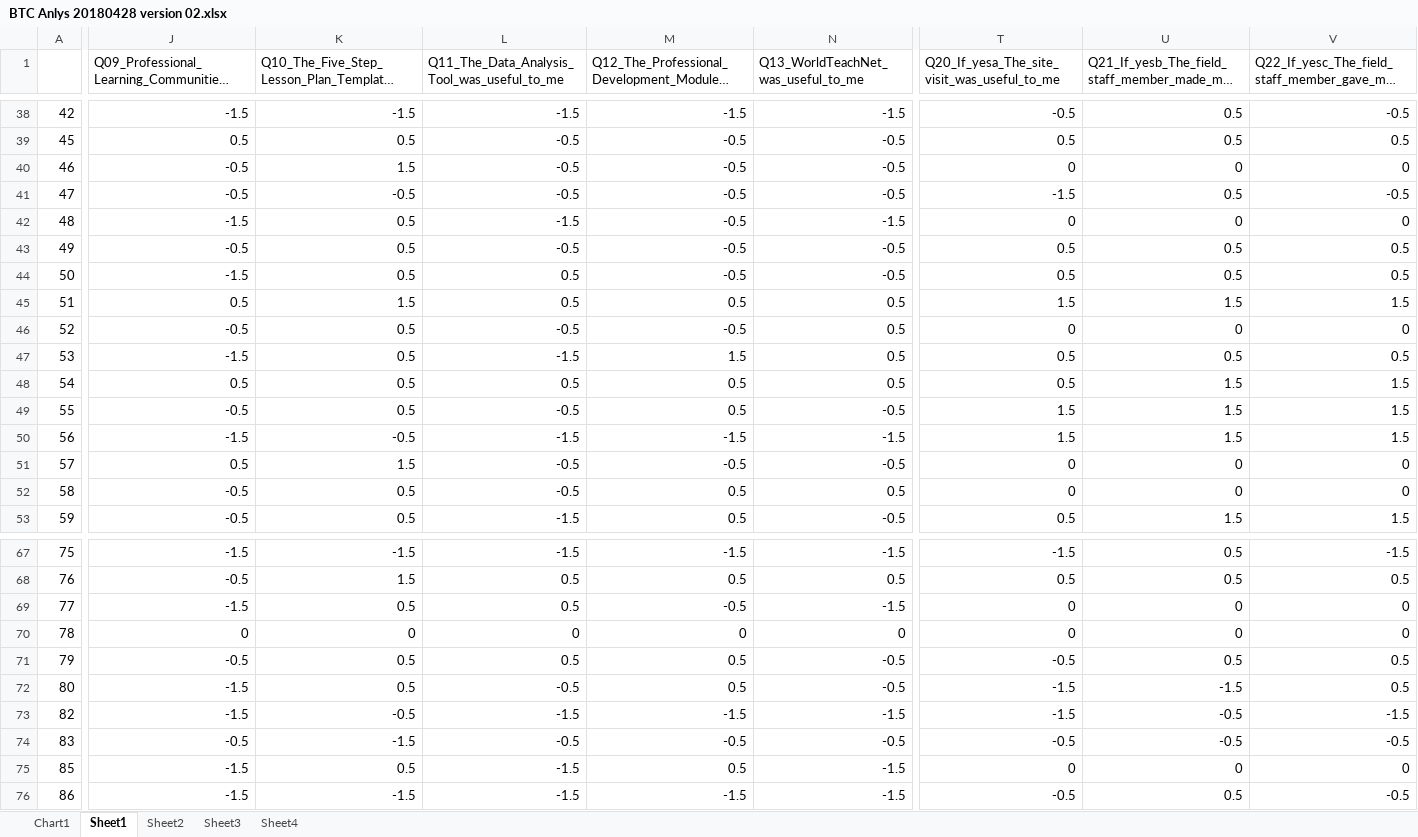
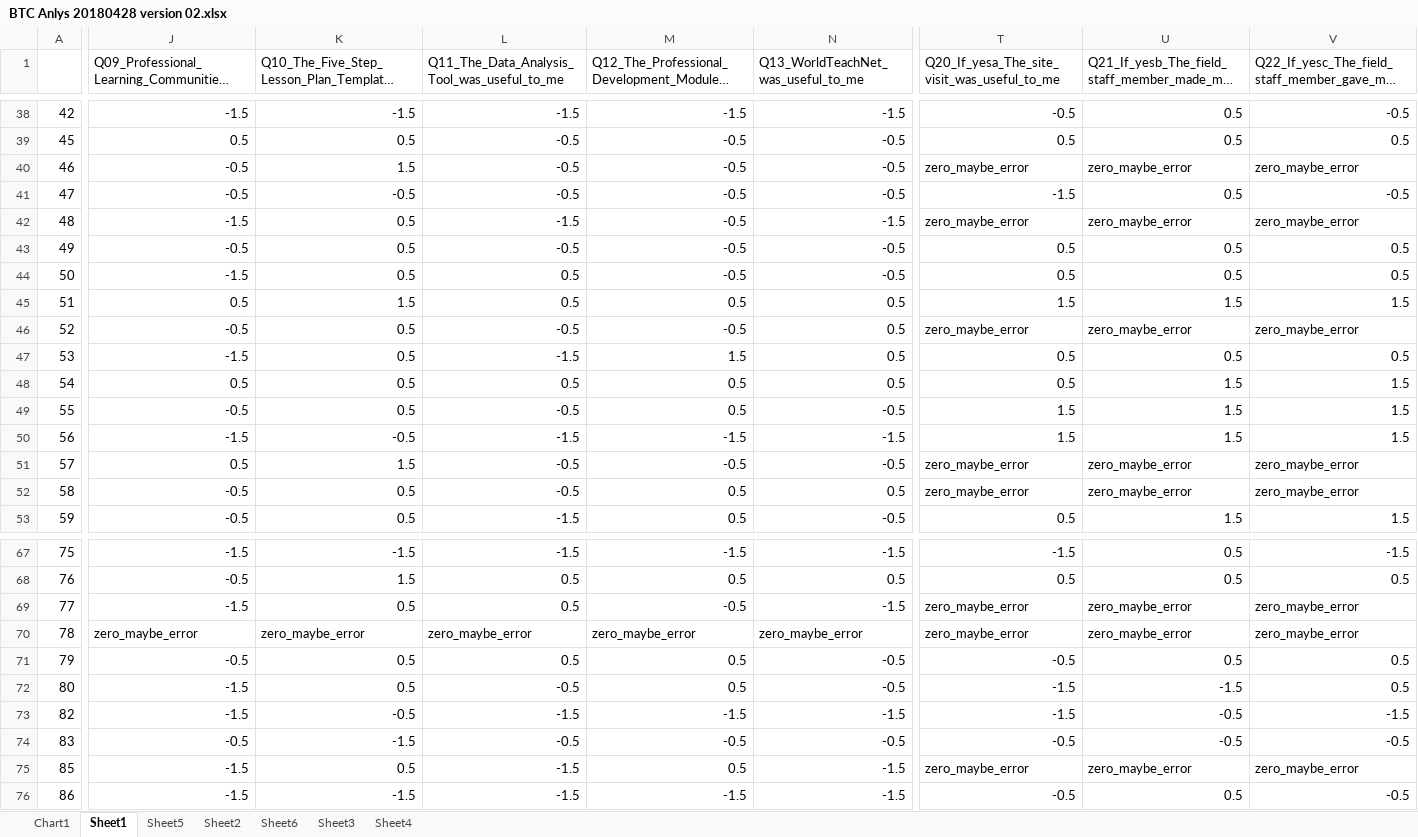
Before and after one commit to INFO-4602-5602/spring-2018-final-projects-bretbryan-wt, an Excel workbook: Jupyter Notebook/BTC Anlys 20180428 version 02.xlsx, sheet Sheet1, drawn as a sheet; only a part is shown, gaps mark what is left out; long unchanged cells end in …; values as stored, in another font and other column widths than the file's, no borders; conditional formats not drawn; the diff covers the shown part only; the diff names each change by its address in the sheet, - before the commit and + after, or states it on an @@ line.

Commit message:
r values csv for satisfaction

```diff
--- a/Jupyter Notebook/BTC Anlys 20180428 version 02.xlsx (sheet Sheet1)
+++ b/Jupyter Notebook/BTC Anlys 20180428 version 02.xlsx (sheet Sheet1)
+sheet tab: Sheet5
+sheet tab: Sheet6
-T40: 0
+T40: zero_maybe_error
-U40: 0
+U40: zero_maybe_error
-V40: 0
+V40: zero_maybe_error
-T42: 0
+T42: zero_maybe_error
-U42: 0
+U42: zero_maybe_error
-V42: 0
+V42: zero_maybe_error
-T46: 0
+T46: zero_maybe_error
-U46: 0
+U46: zero_maybe_error
-V46: 0
+V46: zero_maybe_error
-T51:T52: 0
+T51:T52: zero_maybe_error
-U51:U52: 0
+U51:U52: zero_maybe_error
-V51:V52: 0
+V51:V52: zero_maybe_error
-T69:T70: 0
+T69:T70: zero_maybe_error
-U69:U70: 0
+U69:U70: zero_maybe_error
-V69:V70: 0
+V69:V70: zero_maybe_error
-J70: 0
+J70: zero_maybe_error
-K70: 0
+K70: zero_maybe_error
-L70: 0
+L70: zero_maybe_error
-M70: 0
+M70: zero_maybe_error
-N70: 0
+N70: zero_maybe_error
-T75: 0
+T75: zero_maybe_error
-U75: 0
+U75: zero_maybe_error
-V75: 0
+V75: zero_maybe_error
```
Also changed, not shown: 163 edited cells elsewhere in this sheet, sheet Sheet3, charts or pictures, 2 other files.
